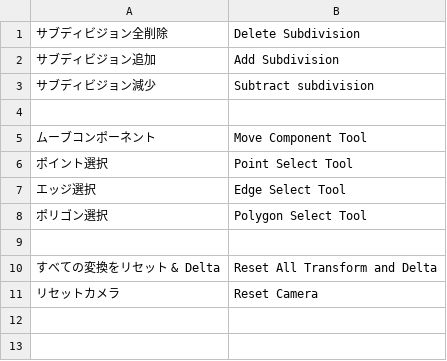
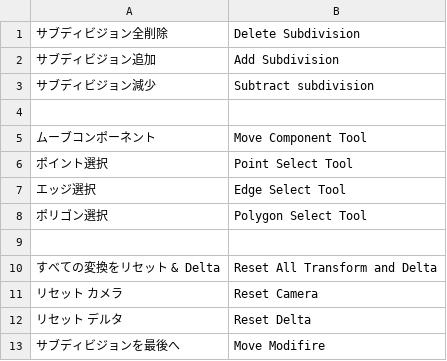
Before and after one commit to land-Y/SItoB, a CSV file: SiDic.csv, drawn as a sheet.

```diff
--- a/SiDic.csv
+++ b/SiDic.csv
@@ -10,2 +10,4 @@
 "すべての変換をリセット & Delta","Reset All Transform and Delta"
-"リセットカメラ","Reset Camera"
+"リセット カメラ","Reset Camera"
+"リセット デルタ","Reset Delta"
+"サブディビジョンを最後へ","Move Modifire"
```
Also changed, not shown: 5 other files.
